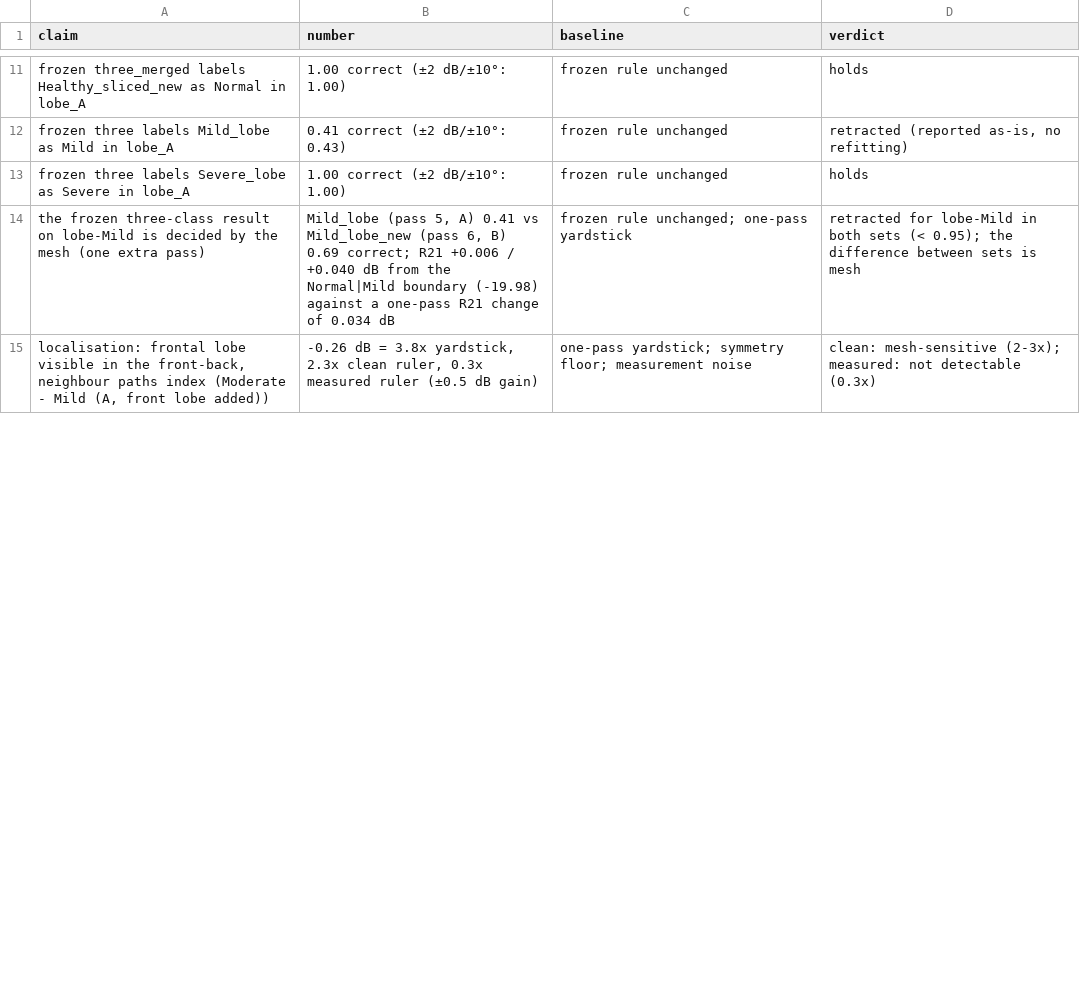
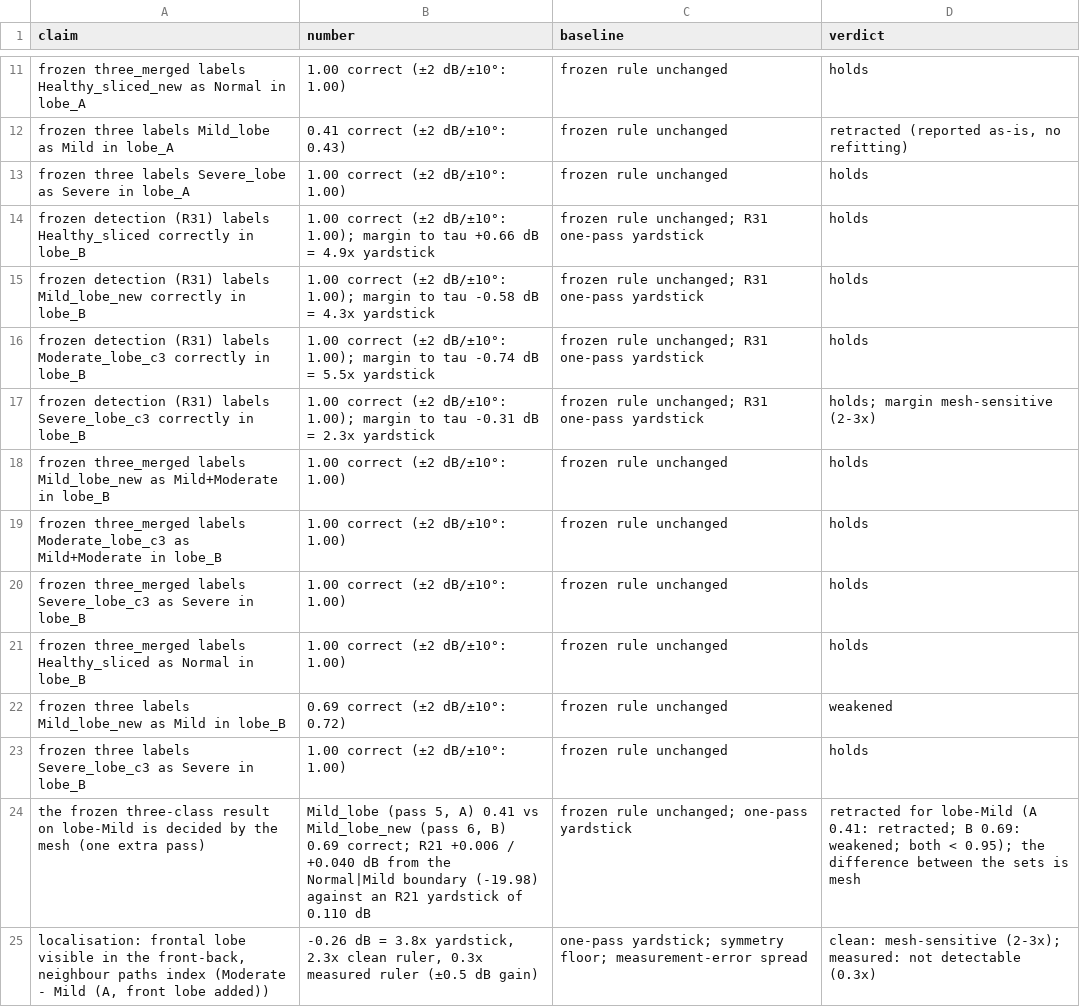
Before and after one commit to Jatin-IITB/MultiLayerImaging, a CSV file: results/05_lobe/mesh/claims.csv, drawn as a sheet; only a part is shown, gaps mark what is left out; the diff covers the shown part only.

```diff
--- a/results/05_lobe/mesh/claims.csv
+++ b/results/05_lobe/mesh/claims.csv
@@ -13,3 +13,13 @@ frozen three labels Mild_lobe as Mild in lobe_A,0.41 correct (±2 dB/±10°: 0.4
 frozen three labels Severe_lobe as Severe in lobe_A,1.00 correct (±2 dB/±10°: 1.00),frozen rule unchanged,holds
-the frozen three-class result on lobe-Mild is decided by the mesh (one extra pass),"Mild_lobe (pass 5, A) 0.41 vs Mild_lobe_new (pass 6, B) 0.69 correct; R21 +0.006 / +0.040 dB from the Normal|Mild boundary (-19.98) against a one-pass R21 change of 0.034 dB",frozen rule unchanged; one-pass yardstick,retracted for lobe-Mild in both sets (< 0.95); the difference between sets is mesh
-"localisation: frontal lobe visible in the front-back, neighbour paths index (Moderate - Mild (A, front lobe added))","-0.26 dB = 3.8x yardstick, 2.3x clean ruler, 0.3x measured ruler (±0.5 dB gain)",one-pass yardstick; symmetry floor; measurement noise,clean: mesh-sensitive (2-3x); measured: not detectable (0.3x)
+frozen detection (R31) labels Healthy_sliced correctly in lobe_B,1.00 correct (±2 dB/±10°: 1.00); margin to tau +0.66 dB = 4.9x yardstick,frozen rule unchanged; R31 one-pass yardstick,holds
+frozen detection (R31) labels Mild_lobe_new correctly in lobe_B,1.00 correct (±2 dB/±10°: 1.00); margin to tau -0.58 dB = 4.3x yardstick,frozen rule unchanged; R31 one-pass yardstick,holds
+frozen detection (R31) labels Moderate_lobe_c3 correctly in lobe_B,1.00 correct (±2 dB/±10°: 1.00); margin to tau -0.74 dB = 5.5x yardstick,frozen rule unchanged; R31 one-pass yardstick,holds
+frozen detection (R31) labels Severe_lobe_c3 correctly in lobe_B,1.00 correct (±2 dB/±10°: 1.00); margin to tau -0.31 dB = 2.3x yardstick,frozen rule unchanged; R31 one-pass yardstick,holds; margin mesh-sensitive (2-3x)
+frozen three_merged labels Mild_lobe_new as Mild+Moderate in lobe_B,1.00 correct (±2 dB/±10°: 1.00),frozen rule unchanged,holds
+frozen three_merged labels Moderate_lobe_c3 as Mild+Moderate in lobe_B,1.00 correct (±2 dB/±10°: 1.00),frozen rule unchanged,holds
+frozen three_merged labels Severe_lobe_c3 as Severe in lobe_B,1.00 correct (±2 dB/±10°: 1.00),frozen rule unchanged,holds
+frozen three_merged labels Healthy_sliced as Normal in lobe_B,1.00 correct (±2 dB/±10°: 1.00),frozen rule unchanged,holds
+frozen three labels Mild_lobe_new as Mild in lobe_B,0.69 correct (±2 dB/±10°: 0.72),frozen rule unchanged,weakened
+frozen three labels Severe_lobe_c3 as Severe in lobe_B,1.00 correct (±2 dB/±10°: 1.00),frozen rule unchanged,holds
+the frozen three-class result on lobe-Mild is decided by the mesh (one extra pass),"Mild_lobe (pass 5, A) 0.41 vs Mild_lobe_new (pass 6, B) 0.69 correct; R21 +0.006 / +0.040 dB from the Normal|Mild boundary (-19.98) against an R21 yardstick of 0.110 dB",frozen rule unchanged; one-pass yardstick,retracted for lobe-Mild (A 0.41: retracted; B 0.69: weakened; both < 0.95); the difference between the sets is mesh
+"localisation: frontal lobe visible in the front-back, neighbour paths index (Moderate - Mild (A, front lobe added))","-0.26 dB = 3.8x yardstick, 2.3x clean ruler, 0.3x measured ruler (±0.5 dB gain)",one-pass yardstick; symmetry floor; measurement-error spread,clean: mesh-sensitive (2-3x); measured: not detectable (0.3x)
```
Also changed, not shown: 6 added rows and 20 edited cells elsewhere in this file, results/05_lobe/lobe_B/4a_path_changes.csv, results/05_lobe/lobe_B/4c_asymmetry_cross_ratios.csv, 52 other files.
